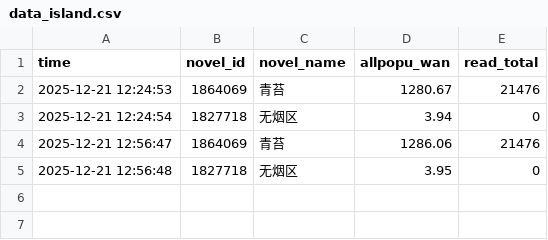
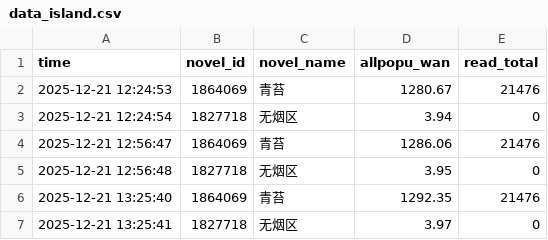
Before and after one commit to redgingseng/cpdata.io, a CSV file: data_island.csv, drawn as a sheet.

```diff
--- a/data_island.csv
+++ b/data_island.csv
@@ -5 +5,3 @@
 2025-12-21 12:56:48,1827718,无烟区,3.95,0
+2025-12-21 13:25:40,1864069,青苔,1292.35,21476
+2025-12-21 13:25:41,1827718,无烟区,3.97,0
```
Also changed, not shown: data.csv, data_benchmark.csv, 1 other file.
